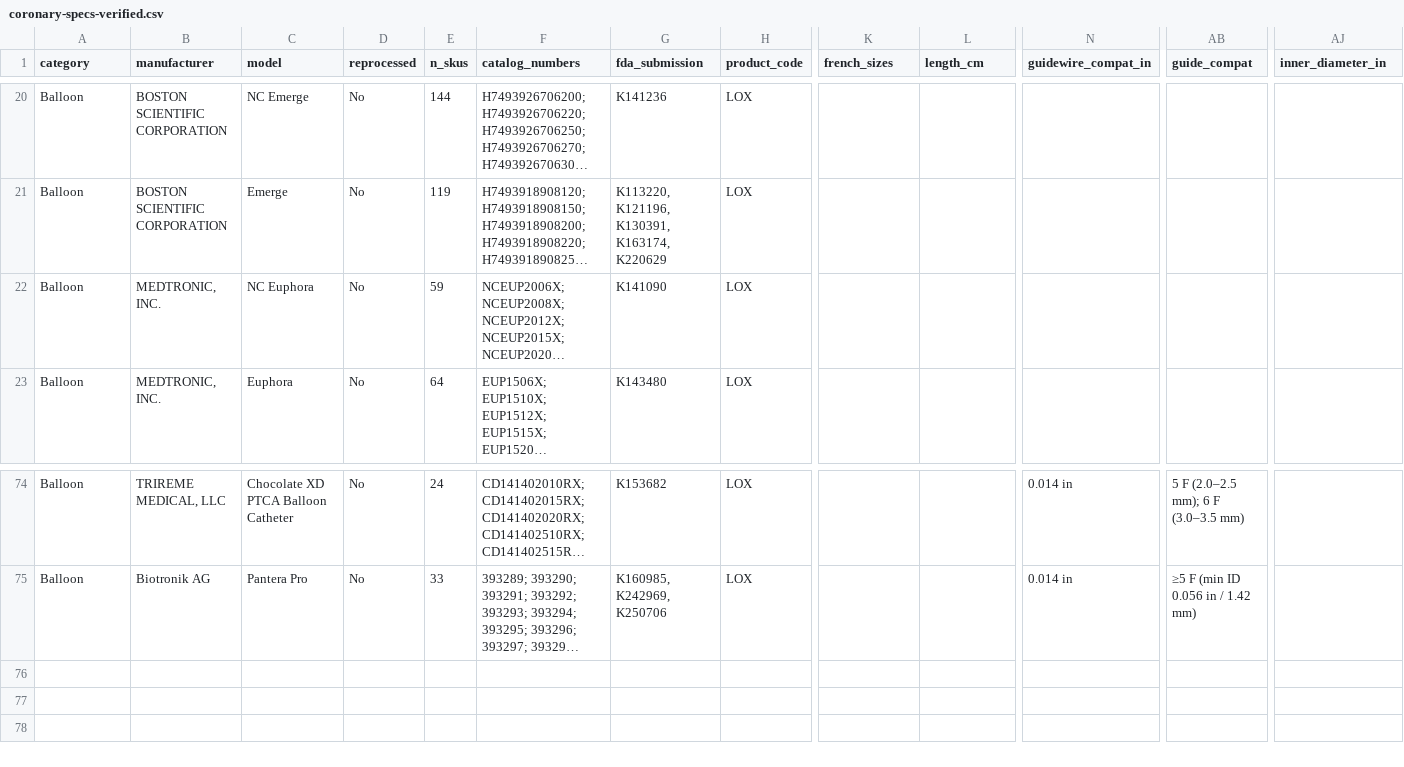
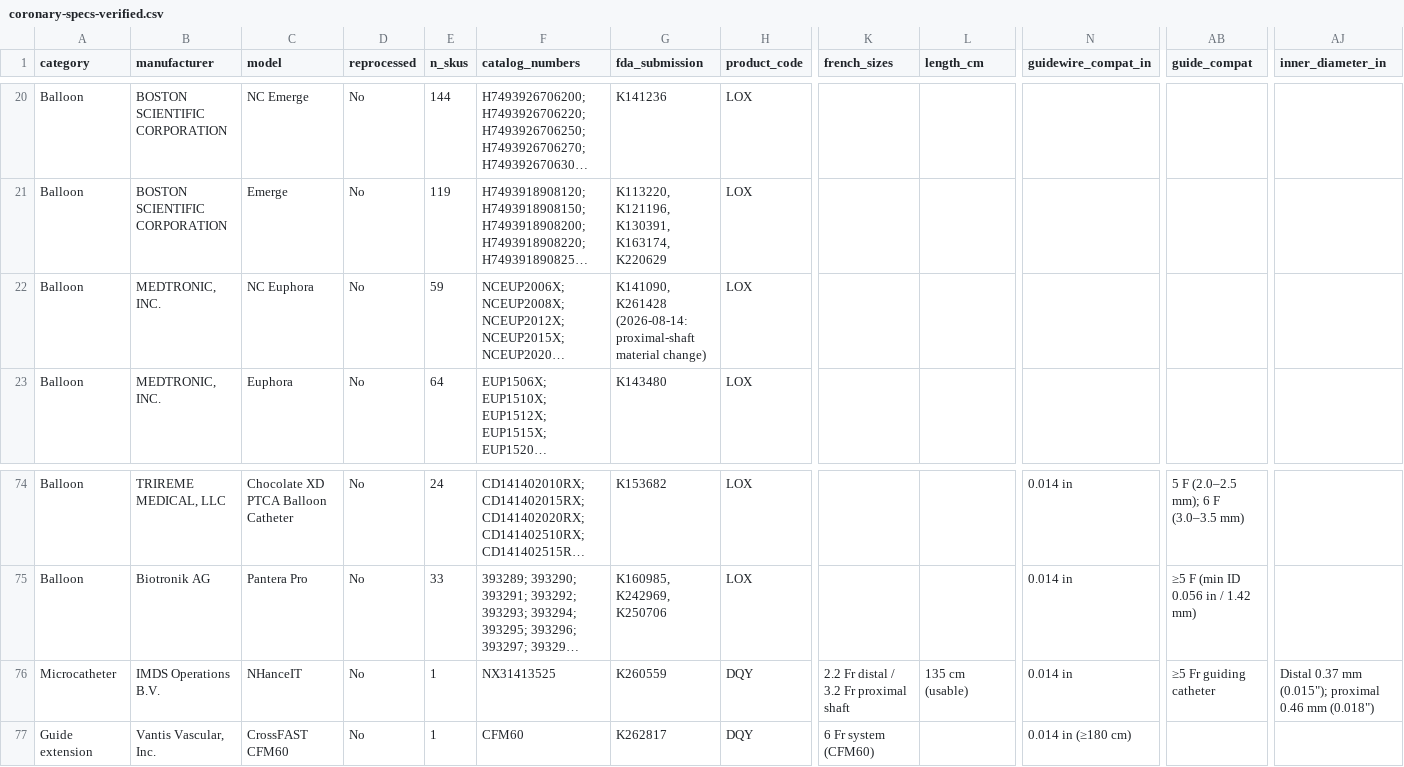
Before and after one commit to jeffmcd83/coronary-compare, a CSV file: coronary-specs-verified.csv, drawn as a sheet; only a part is shown, gaps mark what is left out; long unchanged cells end in …; rows hold the shown columns only; the diff names each change by its address in the sheet, - before the commit and + after, or states it on an @@ line.

```diff
--- a/coronary-specs-verified.csv
+++ b/coronary-specs-verified.csv
-G22 (fda_submission): K141090
+G22 (fda_submission): K141090, K261428 (2026-08-14: proximal-shaft material change)
+row 76: Microcatheter | IMDS Operations B.V. | NHanceIT | No | 1 | NX31413525 | K260559 | DQY | 2.2 Fr distal / 3.2 Fr proximal shaft | 135 cm (usable) | 0.014 in | ≥5 Fr guiding catheter | Distal 0.37 mm (0.015"); proximal 0.46 mm (0.018")
+row 77: Guide extension | Vantis Vascular, Inc. | CrossFAST CFM60 | No | 1 | CFM60 | K262817 | DQY | 6 Fr system (CFM60) |  | 0.014 in (≥180 cm)
```
Also changed, not shown: coronary-recalls.csv, 24 other files.
